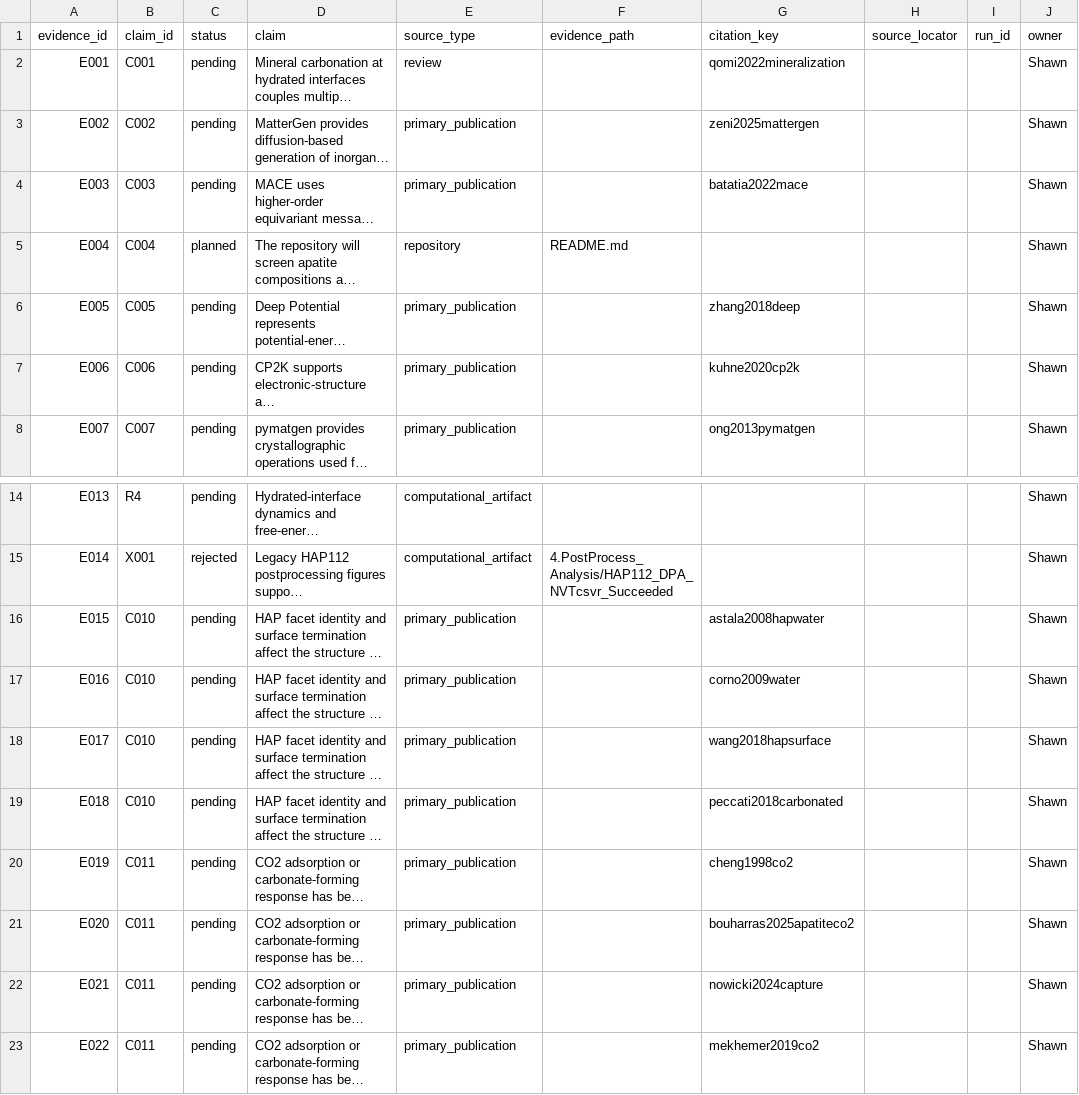
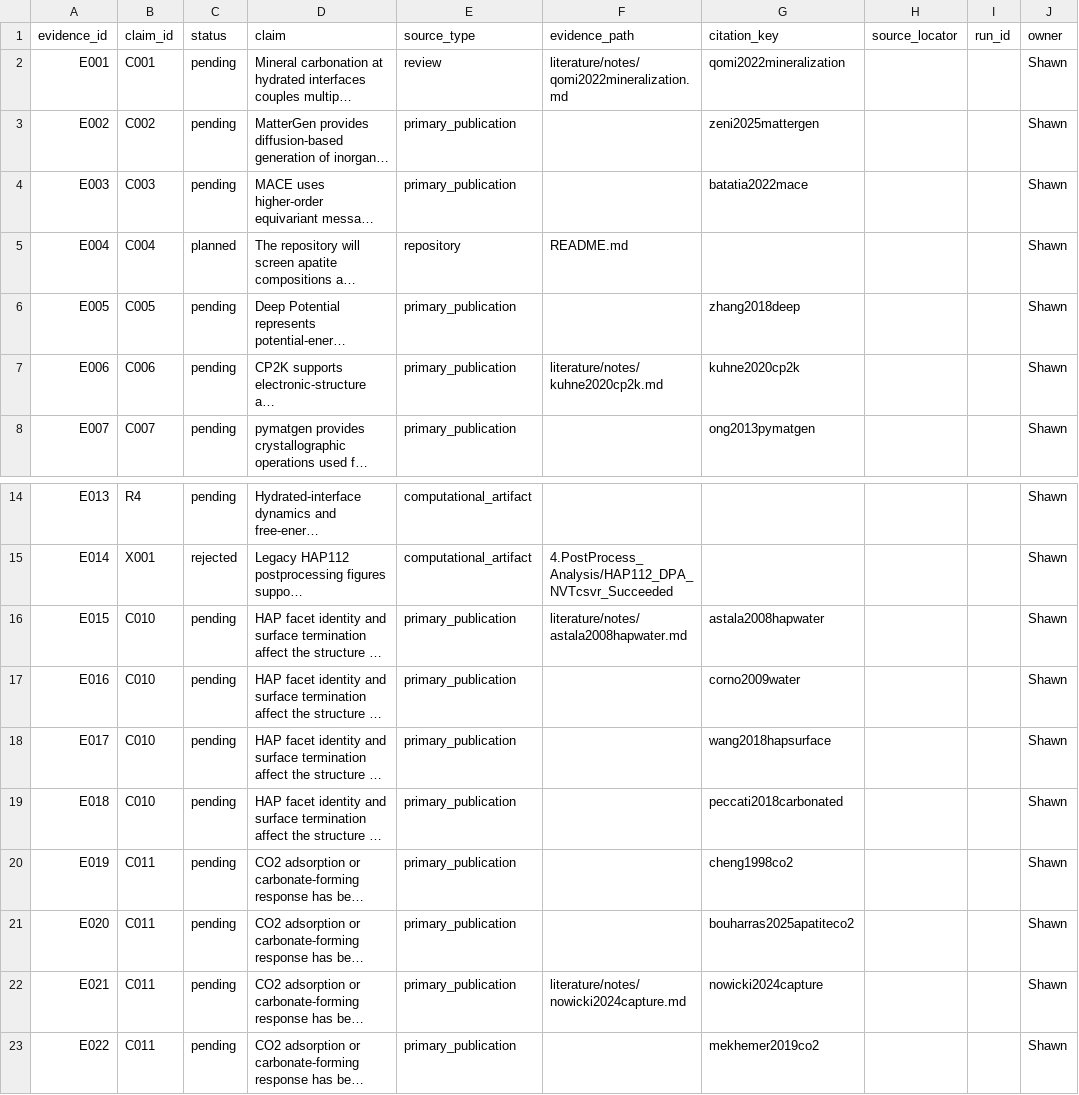
Before and after one commit to TANG-LAB-WHU/HAP_CO2mineralization, a CSV file: literature/evidence.csv, drawn as a sheet; only a part is shown, gaps mark what is left out; long unchanged cells end in …; the diff names each change by its address in the sheet, - before the commit and + after, or states it on an @@ line.

Commit message:
feat(research): add full-text evidence review queue

```diff
--- a/literature/evidence.csv
+++ b/literature/evidence.csv
-F2 (evidence_path): (empty)
+F2 (evidence_path): literature/notes/qomi2022mineralization.md
-F7 (evidence_path): (empty)
+F7 (evidence_path): literature/notes/kuhne2020cp2k.md
-F16 (evidence_path): (empty)
+F16 (evidence_path): literature/notes/astala2008hapwater.md
-F22 (evidence_path): (empty)
+F22 (evidence_path): literature/notes/nowicki2024capture.md
```
Also changed, not shown: 15 other files.
